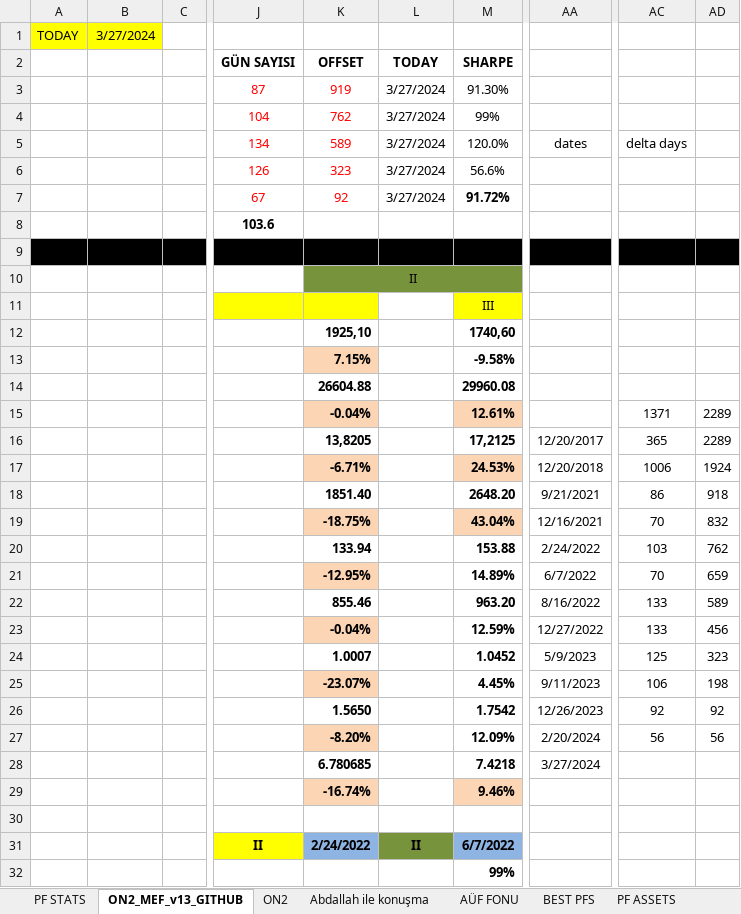
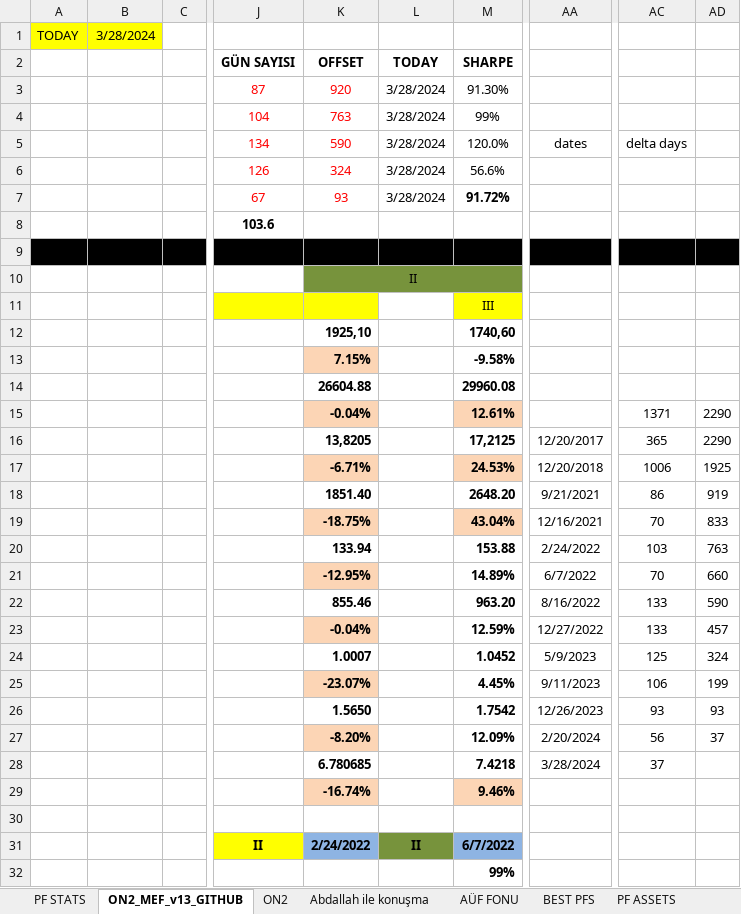
Before and after one commit to MarkovMarkowitz/MarkovMarkowitzV2, an Excel workbook: XLS-CSV/Analysis_LB20_OF10_v11_YENI_GRAFİK.xlsx, sheet ON2_MEF_v13_GITHUB, drawn as a sheet; only a part is shown, gaps mark what is left out; values as stored, in another font and other column widths than the file's, no borders; charts and pictures and conditional formats not drawn; the diff names each change by its address in the sheet, - before the commit and + after, or states it on an @@ line.

Commit message:
Update Analysis_LB20_OF10_v11_YENI_GRAFİK.xlsx

```diff
--- a/XLS-CSV/Analysis_LB20_OF10_v11_YENI_GRAFİK.xlsx (sheet ON2_MEF_v13_GITHUB)
+++ b/XLS-CSV/Analysis_LB20_OF10_v11_YENI_GRAFİK.xlsx (sheet ON2_MEF_v13_GITHUB)
-B1: 3/27/2024
+B1: 3/28/2024
-K3 (OFFSET): 919
+K3 (OFFSET): 920
-L3:L7 (TODAY): 3/27/2024
+L3:L7 (TODAY): 3/28/2024
-K4 (OFFSET): 762
+K4 (OFFSET): 763
-K5 (OFFSET): 589
+K5 (OFFSET): 590
-K6 (OFFSET): 323
+K6 (OFFSET): 324
-K7 (OFFSET): 92
+K7 (OFFSET): 93
-AD15:AD16: 2289
+AD15:AD16: 2290
-AD17: 1924
+AD17: 1925
-AD18: 918
+AD18: 919
-AD19: 832
+AD19: 833
-AD20: 762
+AD20: 763
-AD21: 659
+AD21: 660
-AD22: 589
+AD22: 590
-AD23: 456
+AD23: 457
-AD24: 323
+AD24: 324
-AD25: 198
+AD25: 199
-AC26: 92
+AC26: 93
-AD26: 92
+AD26: 93
-AD27: 56
+AD27: 37
-AA28: 3/27/2024
+AA28: 3/28/2024
-AC28: (empty)
+AC28: 37
```
Also changed, not shown: charts or pictures.
